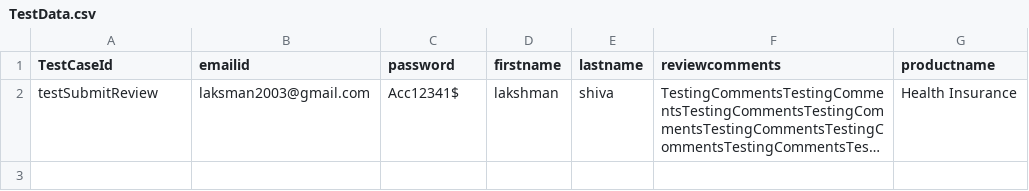
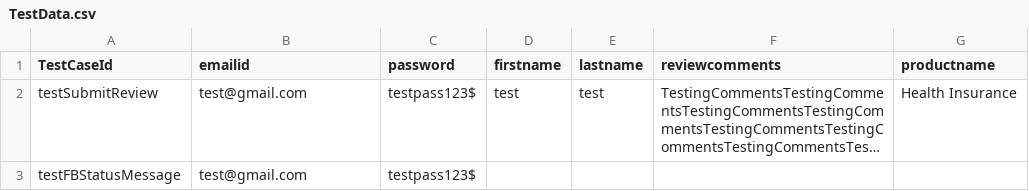
Before and after one commit to laksman2003/WBAutomation, a CSV file: TestData.csv, drawn as a sheet; long unchanged cells end in …; the diff names each change by its address in the sheet, - before the commit and + after, or states it on an @@ line.

Commit message:
Tests Completed

```diff
--- a/TestData.csv
+++ b/TestData.csv
-B2 (emailid): laksman2003@gmail.com
+B2 (emailid): test@gmail.com
-C2 (password): Acc12341$
+C2 (password): testpass123$
-D2 (firstname): lakshman
+D2 (firstname): test
-E2 (lastname): shiva
+E2 (lastname): test
+row 3: testFBStatusMessage | test@gmail.com | testpass123$
```
Also changed, not shown: 5 other files.
